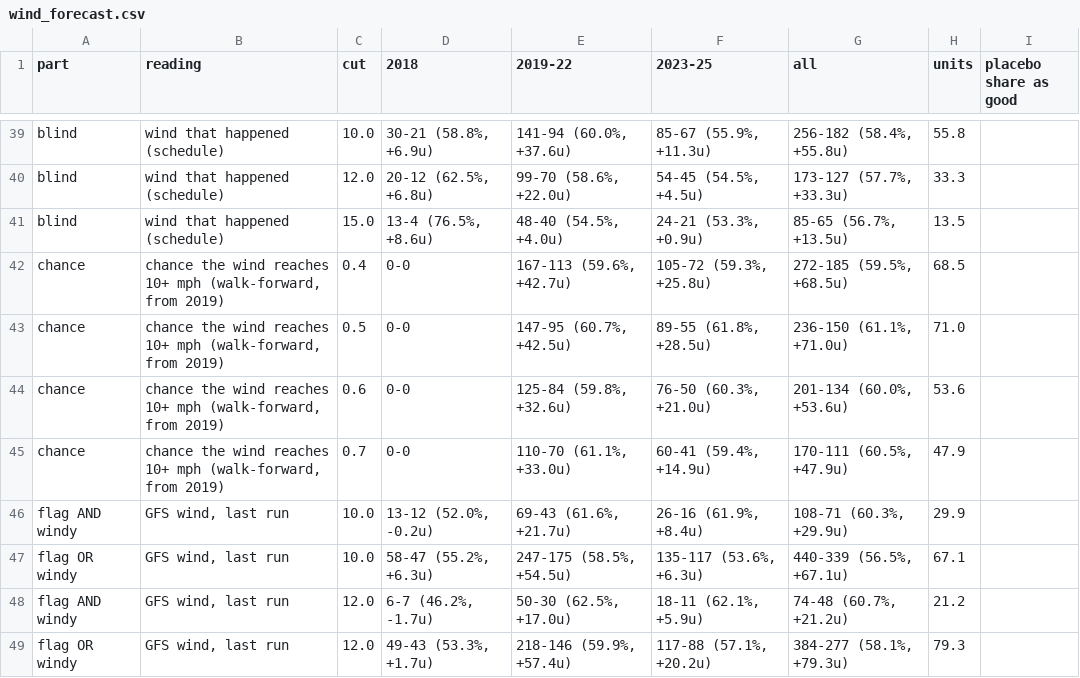
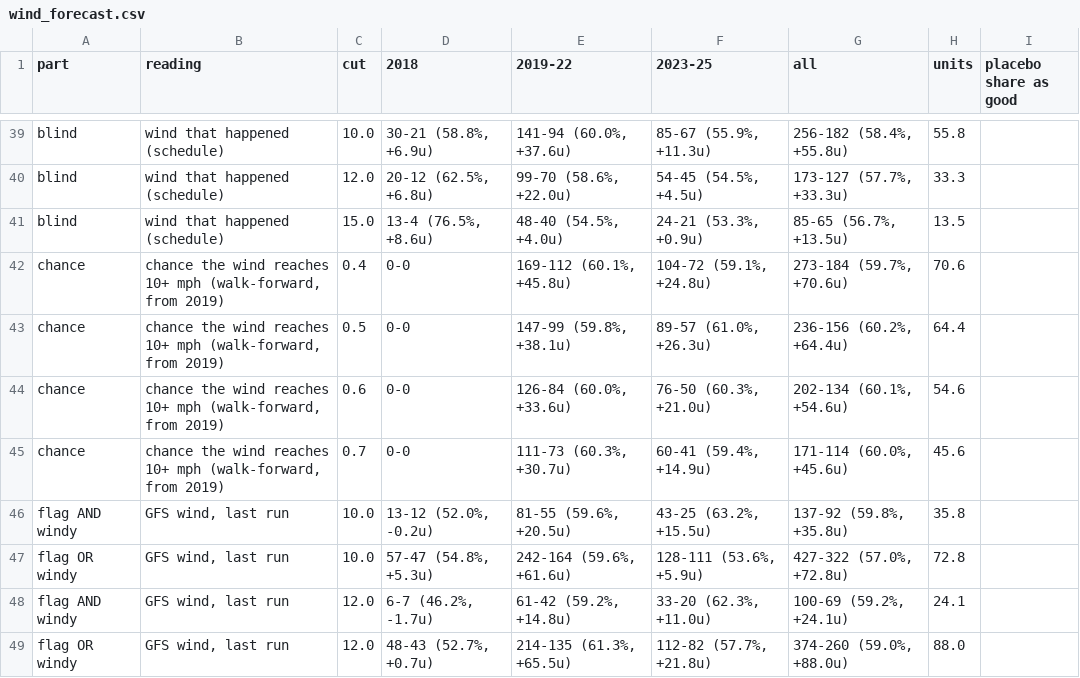
Before and after one commit to MattFos18/nfl-model, a CSV file: reports/wind_forecast.csv, drawn as a sheet; only a part is shown, gaps mark what is left out; the diff covers the shown part only.

```diff
--- a/reports/wind_forecast.csv
+++ b/reports/wind_forecast.csv
@@ -41,9 +41,9 @@ blind,wind that happened (schedule),12.0,"20-12 (62.5%, +6.8u)","99-70 (58.6%, +
 blind,wind that happened (schedule),15.0,"13-4 (76.5%, +8.6u)","48-40 (54.5%, +4.0u)","24-21 (53.3%, +0.9u)","85-65 (56.7%, +13.5u)",13.5,
-chance,"chance the wind reaches 10+ mph (walk-forward, from 2019)",0.4,0-0,"167-113 (59.6%, +42.7u)","105-72 (59.3%, +25.8u)","272-185 (59.5%, +68.5u)",68.5,
-chance,"chance the wind reaches 10+ mph (walk-forward, from 2019)",0.5,0-0,"147-95 (60.7%, +42.5u)","89-55 (61.8%, +28.5u)","236-150 (61.1%, +71.0u)",71.0,
-chance,"chance the wind reaches 10+ mph (walk-forward, from 2019)",0.6,0-0,"125-84 (59.8%, +32.6u)","76-50 (60.3%, +21.0u)","201-134 (60.0%, +53.6u)",53.6,
-chance,"chance the wind reaches 10+ mph (walk-forward, from 2019)",0.7,0-0,"110-70 (61.1%, +33.0u)","60-41 (59.4%, +14.9u)","170-111 (60.5%, +47.9u)",47.9,
-flag AND windy,"GFS wind, last run",10.0,"13-12 (52.0%, -0.2u)","69-43 (61.6%, +21.7u)","26-16 (61.9%, +8.4u)","108-71 (60.3%, +29.9u)",29.9,
-flag OR windy,"GFS wind, last run",10.0,"58-47 (55.2%, +6.3u)","247-175 (58.5%, +54.5u)","135-117 (53.6%, +6.3u)","440-339 (56.5%, +67.1u)",67.1,
-flag AND windy,"GFS wind, last run",12.0,"6-7 (46.2%, -1.7u)","50-30 (62.5%, +17.0u)","18-11 (62.1%, +5.9u)","74-48 (60.7%, +21.2u)",21.2,
-flag OR windy,"GFS wind, last run",12.0,"49-43 (53.3%, +1.7u)","218-146 (59.9%, +57.4u)","117-88 (57.1%, +20.2u)","384-277 (58.1%, +79.3u)",79.3,
+chance,"chance the wind reaches 10+ mph (walk-forward, from 2019)",0.4,0-0,"169-112 (60.1%, +45.8u)","104-72 (59.1%, +24.8u)","273-184 (59.7%, +70.6u)",70.6,
+chance,"chance the wind reaches 10+ mph (walk-forward, from 2019)",0.5,0-0,"147-99 (59.8%, +38.1u)","89-57 (61.0%, +26.3u)","236-156 (60.2%, +64.4u)",64.4,
+chance,"chance the wind reaches 10+ mph (walk-forward, from 2019)",0.6,0-0,"126-84 (60.0%, +33.6u)","76-50 (60.3%, +21.0u)","202-134 (60.1%, +54.6u)",54.6,
+chance,"chance the wind reaches 10+ mph (walk-forward, from 2019)",0.7,0-0,"111-73 (60.3%, +30.7u)","60-41 (59.4%, +14.9u)","171-114 (60.0%, +45.6u)",45.6,
+flag AND windy,"GFS wind, last run",10.0,"13-12 (52.0%, -0.2u)","81-55 (59.6%, +20.5u)","43-25 (63.2%, +15.5u)","137-92 (59.8%, +35.8u)",35.8,
+flag OR windy,"GFS wind, last run",10.0,"57-47 (54.8%, +5.3u)","242-164 (59.6%, +61.6u)","128-111 (53.6%, +5.9u)","427-322 (57.0%, +72.8u)",72.8,
+flag AND windy,"GFS wind, last run",12.0,"6-7 (46.2%, -1.7u)","61-42 (59.2%, +14.8u)","33-20 (62.3%, +11.0u)","100-69 (59.2%, +24.1u)",24.1,
+flag OR windy,"GFS wind, last run",12.0,"48-43 (52.7%, +0.7u)","214-135 (61.3%, +65.5u)","112-82 (57.7%, +21.8u)","374-260 (59.0%, +88.0u)",88.0,
```
Also changed, not shown: 83 edited cells elsewhere in this file, 12 other files.
